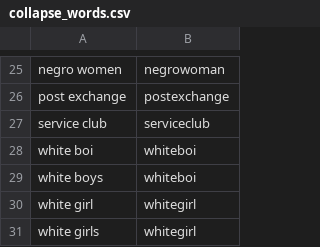
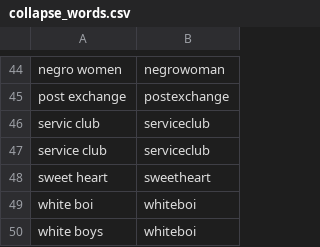
Before and after one commit to DSPG-Young-Scholars-Program/dspg2020amsoldier, a CSV file: data/dictionary/collapse_words.csv, drawn as a sheet; only a part is shown, gaps mark what is left out; the shorter side is filled out with more unchanged rows; the diff covers the shown part only.

```diff
--- a/data/dictionary/collapse_words.csv
+++ b/data/dictionary/collapse_words.csv
@@ -26,3 +45,5 @@ negro women,negrowoman
 post exchange,postexchange
+servic club,serviceclub
 service club,serviceclub
+sweet heart,sweetheart
 white boi,whiteboi
```
Also changed, not shown: 19 added rows elsewhere in this file, data/dictionary/gender.csv, data/dictionary/spatial_arrangement.csv, 2 other files.
